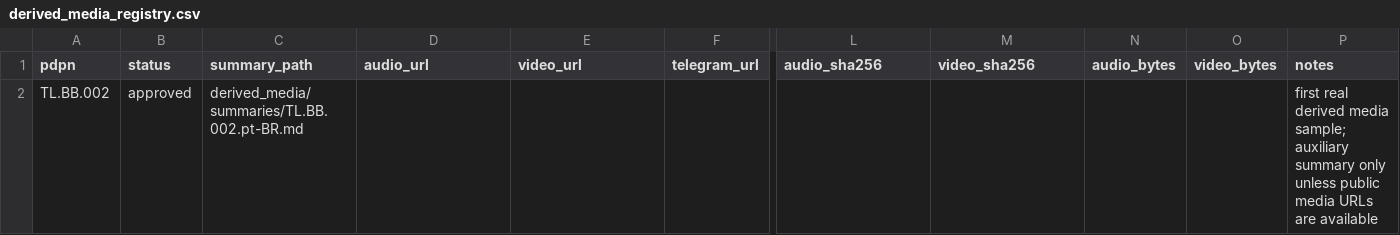
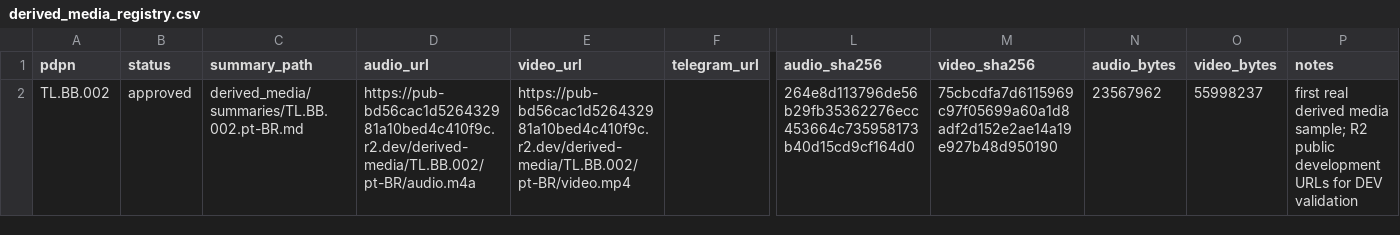
Before and after one commit to matikamata/axis-niddhi, a CSV file: pipeline/metadata/derived_media_registry.csv, drawn as a sheet; only a part is shown, gaps mark what is left out; the diff names each change by its address in the sheet, - before the commit and + after, or states it on an @@ line.

Commit message:
feat: add R2 media URLs for TL.BB.002

```diff
--- a/pipeline/metadata/derived_media_registry.csv
+++ b/pipeline/metadata/derived_media_registry.csv
-D2 (audio_url): (empty)
+D2 (audio_url): https://pub-bd56cac1d526432981a10bed4c410f9c.r2.dev/derived-media/TL.BB.002/pt-BR/audio.m4a
-E2 (video_url): (empty)
+E2 (video_url): https://pub-bd56cac1d526432981a10bed4c410f9c.r2.dev/derived-media/TL.BB.002/pt-BR/video.mp4
-L2 (audio_sha256): (empty)
+L2 (audio_sha256): 264e8d113796de56b29fb35362276ecc453664c735958173b40d15cd9cf164d0
-M2 (video_sha256): (empty)
+M2 (video_sha256): 75cbcdfa7d6115969c97f05699a60a1d8adf2d152e2ae14a19e927b48d950190
-N2 (audio_bytes): (empty)
+N2 (audio_bytes): 23567962
-O2 (video_bytes): (empty)
+O2 (video_bytes): 55998237
-P2 (notes): …media sample; auxiliary summary only unless public media URLs are available
+P2 (notes): …media sample; R2 public development URLs for DEV validation
```
Also changed, not shown: 2 other files.
